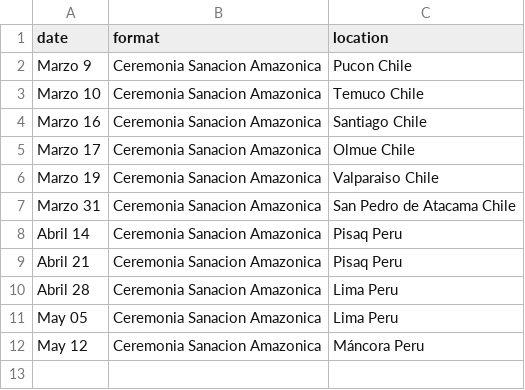
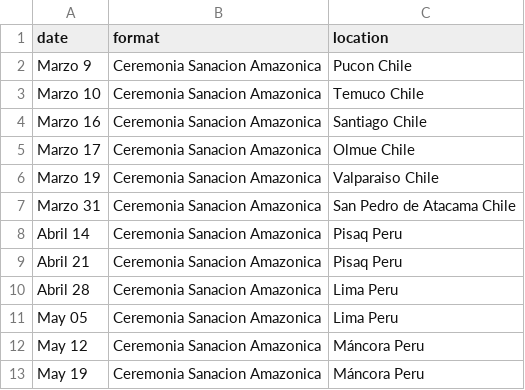
Before and after one commit to fieldingtron/amaumedicina, a CSV file: _data/schedule.csv, drawn as a sheet.

Commit message:
Update schedule.csv

```diff
--- a/_data/schedule.csv
+++ b/_data/schedule.csv
@@ -12 +12,2 @@ May 05,Ceremonia Sanacion Amazonica,Lima Peru
 May 12,Ceremonia Sanacion Amazonica,Máncora Peru
+May 19,Ceremonia Sanacion Amazonica,Máncora Peru
```
